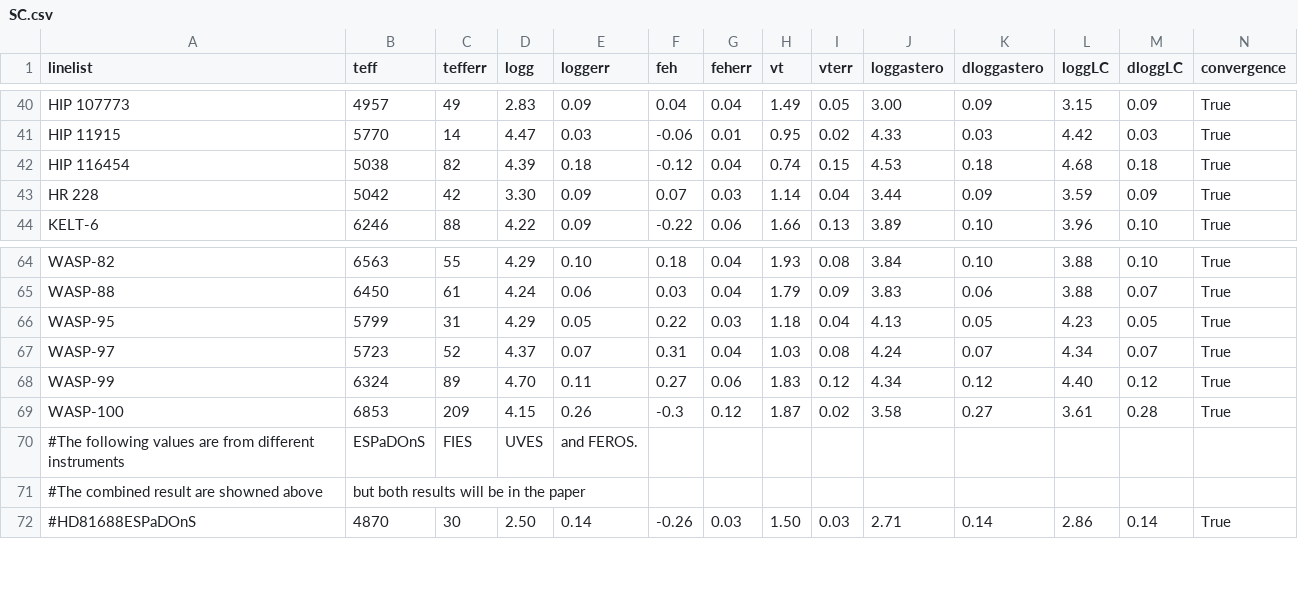
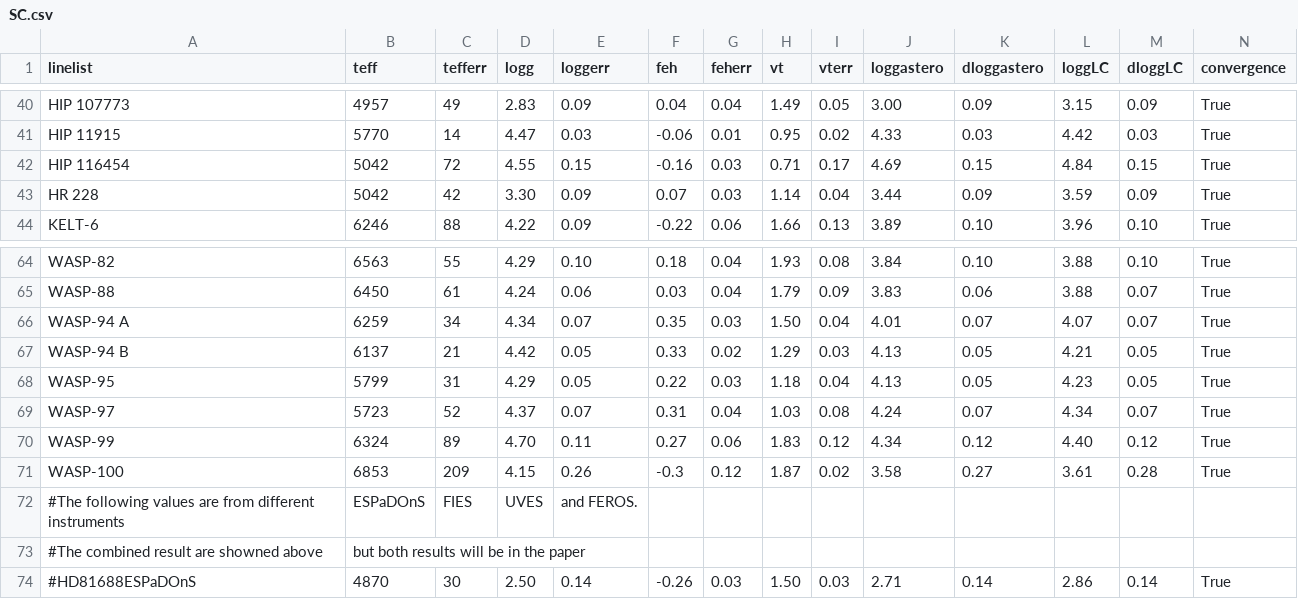
Before and after one commit to DanielAndreasen/SWEET-Cat-update, a CSV file: figures/SC.csv, drawn as a sheet; only a part is shown, gaps mark what is left out; rows hold the shown columns only; the diff names each change by its address in the sheet, - before the commit and + after, or states it on an @@ line.

Commit message:
Add WASP-94 A/B and edit HIP 116454

```diff
--- a/figures/SC.csv
+++ b/figures/SC.csv
-B42 (teff): 5038
+B42 (teff): 5042
-C42 (tefferr): 82
+C42 (tefferr): 72
-D42 (logg): 4.39
+D42 (logg): 4.55
-E42 (loggerr): 0.18
+E42 (loggerr): 0.15
-F42 (feh): -0.12
+F42 (feh): -0.16
-G42 (feherr): 0.04
+G42 (feherr): 0.03
-H42 (vt): 0.74
+H42 (vt): 0.71
-I42 (vterr): 0.15
+I42 (vterr): 0.17
-J42 (loggastero): 4.53
+J42 (loggastero): 4.69
-K42 (dloggastero): 0.18
+K42 (dloggastero): 0.15
-L42 (loggLC): 4.68
+L42 (loggLC): 4.84
-M42 (dloggLC): 0.18
+M42 (dloggLC): 0.15
+row 66: WASP-94 A | 6259 | 34 | 4.34 | 0.07 | 0.35 | 0.03 | 1.50 | 0.04 | 4.01 | 0.07 | 4.07 | 0.07 | True
+row 67: WASP-94 B | 6137 | 21 | 4.42 | 0.05 | 0.33 | 0.02 | 1.29 | 0.03 | 4.13 | 0.05 | 4.21 | 0.05 | True
```
